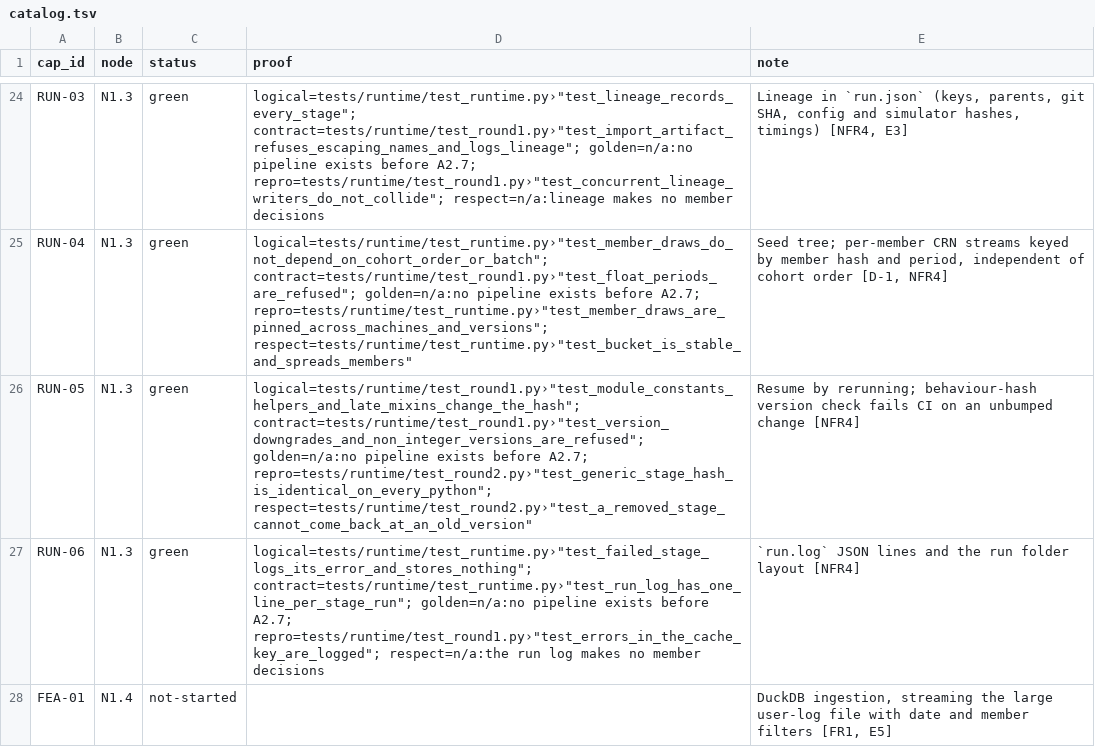
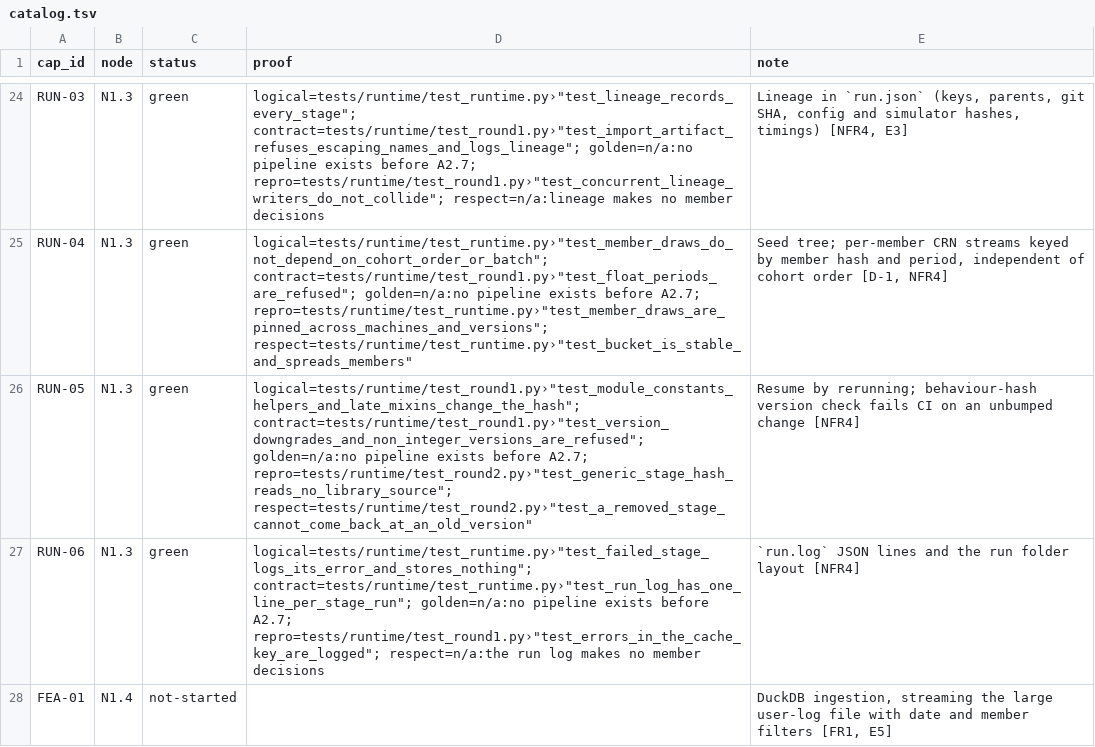
Before and after one commit to biplob819/respectful-offers, a TSV file: docs/graph/catalog.tsv, drawn as a sheet; only a part is shown, gaps mark what is left out.

```diff
--- a/docs/graph/catalog.tsv
+++ b/docs/graph/catalog.tsv
@@ -25,3 +25,3 @@ RUN-03	N1.3	green	"logical=tests/runtime/test_runtime.py›""test_lineage_record
 RUN-04	N1.3	green	"logical=tests/runtime/test_runtime.py›""test_member_draws_do_not_depend_on_cohort_order_or_batch""; contract=tests/runtime/test_round1.py›""test_float_periods_are_refused""; golden=n/a:no pipeline exists before A2.7; repro=tests/runtime/test_runtime.py›""test_member_draws_are_pinned_across_machines_and_versions""; respect=tests/runtime/test_runtime.py›""test_bucket_is_stable_and_spreads_members"""	Seed tree; per-member CRN streams keyed by member hash and period, independent of cohort order [D-1, NFR4]
-RUN-05	N1.3	green	"logical=tests/runtime/test_round1.py›""test_module_constants_helpers_and_late_mixins_change_the_hash""; contract=tests/runtime/test_round1.py›""test_version_downgrades_and_non_integer_versions_are_refused""; golden=n/a:no pipeline exists before A2.7; repro=tests/runtime/test_round2.py›""test_generic_stage_hash_is_identical_on_every_python""; respect=tests/runtime/test_round2.py›""test_a_removed_stage_cannot_come_back_at_an_old_version"""	Resume by rerunning; behaviour-hash version check fails CI on an unbumped change [NFR4]
+RUN-05	N1.3	green	"logical=tests/runtime/test_round1.py›""test_module_constants_helpers_and_late_mixins_change_the_hash""; contract=tests/runtime/test_round1.py›""test_version_downgrades_and_non_integer_versions_are_refused""; golden=n/a:no pipeline exists before A2.7; repro=tests/runtime/test_round2.py›""test_generic_stage_hash_reads_no_library_source""; respect=tests/runtime/test_round2.py›""test_a_removed_stage_cannot_come_back_at_an_old_version"""	Resume by rerunning; behaviour-hash version check fails CI on an unbumped change [NFR4]
 RUN-06	N1.3	green	"logical=tests/runtime/test_runtime.py›""test_failed_stage_logs_its_error_and_stores_nothing""; contract=tests/runtime/test_runtime.py›""test_run_log_has_one_line_per_stage_run""; golden=n/a:no pipeline exists before A2.7; repro=tests/runtime/test_round1.py›""test_errors_in_the_cache_key_are_logged""; respect=n/a:the run log makes no member decisions"	`run.log` JSON lines and the run folder layout [NFR4]
```
Also changed, not shown: 11 other files.
